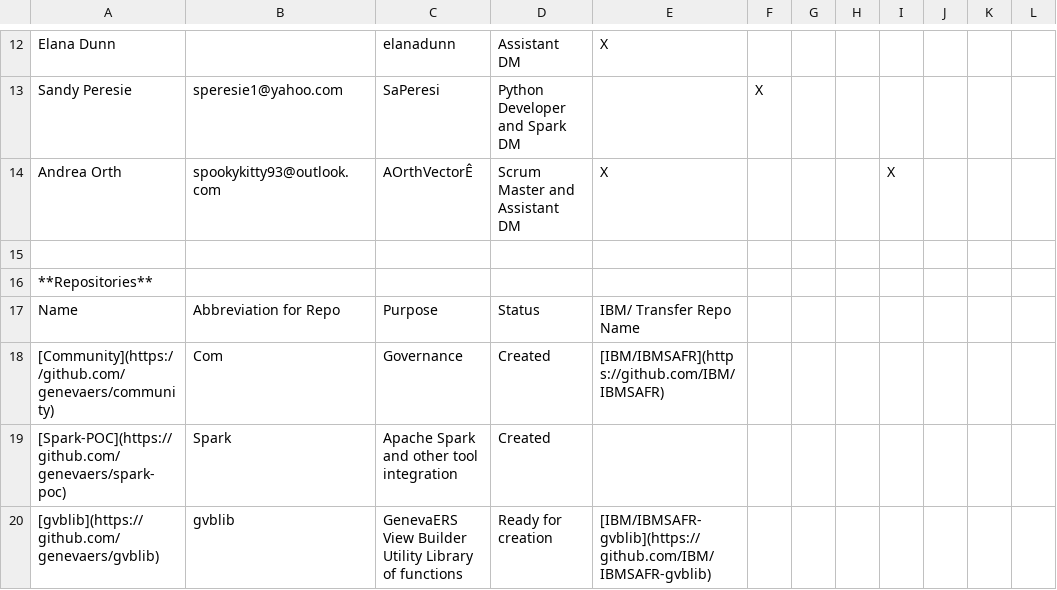
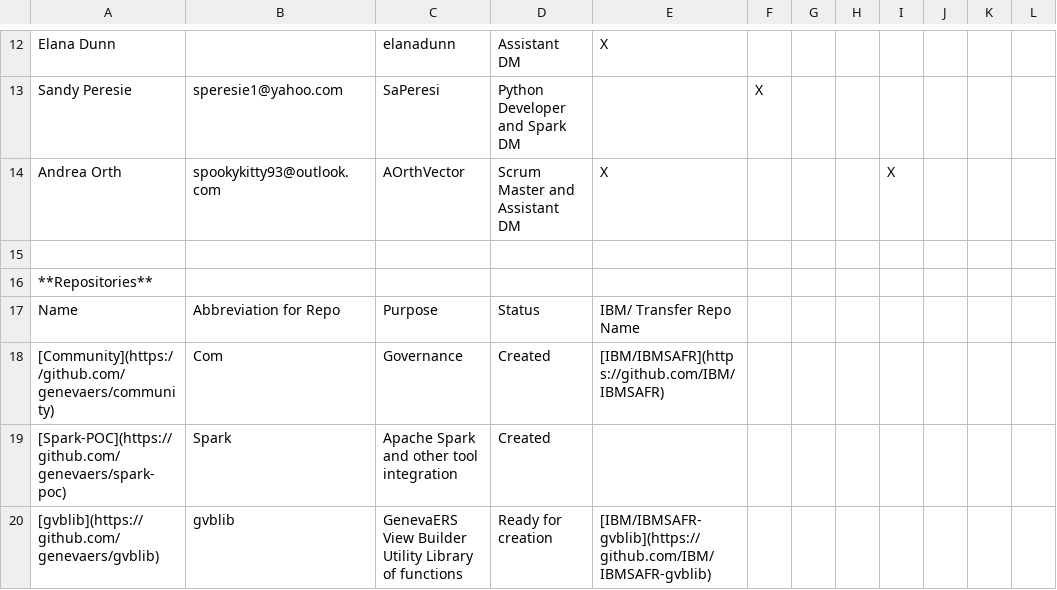
Before and after one commit to genevaers/Community, a CSV file: COMMITTERS.csv, drawn as a sheet; only a part is shown, gaps mark what is left out; the diff names each change by its address in the sheet, - before the commit and + after, or states it on an @@ line.

Commit message:
Update COMMITTERS.csv

```diff
--- a/COMMITTERS.csv
+++ b/COMMITTERS.csv
-C14: AOrthVectorÊ
+C14: AOrthVector
```
